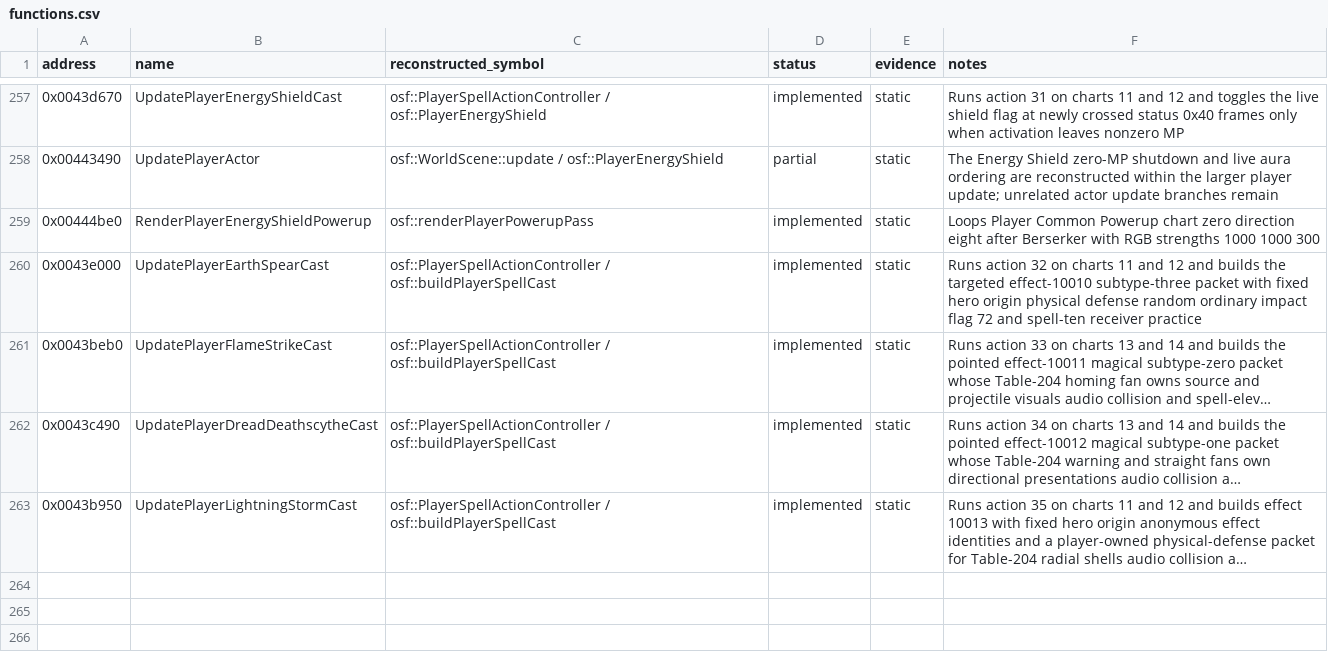
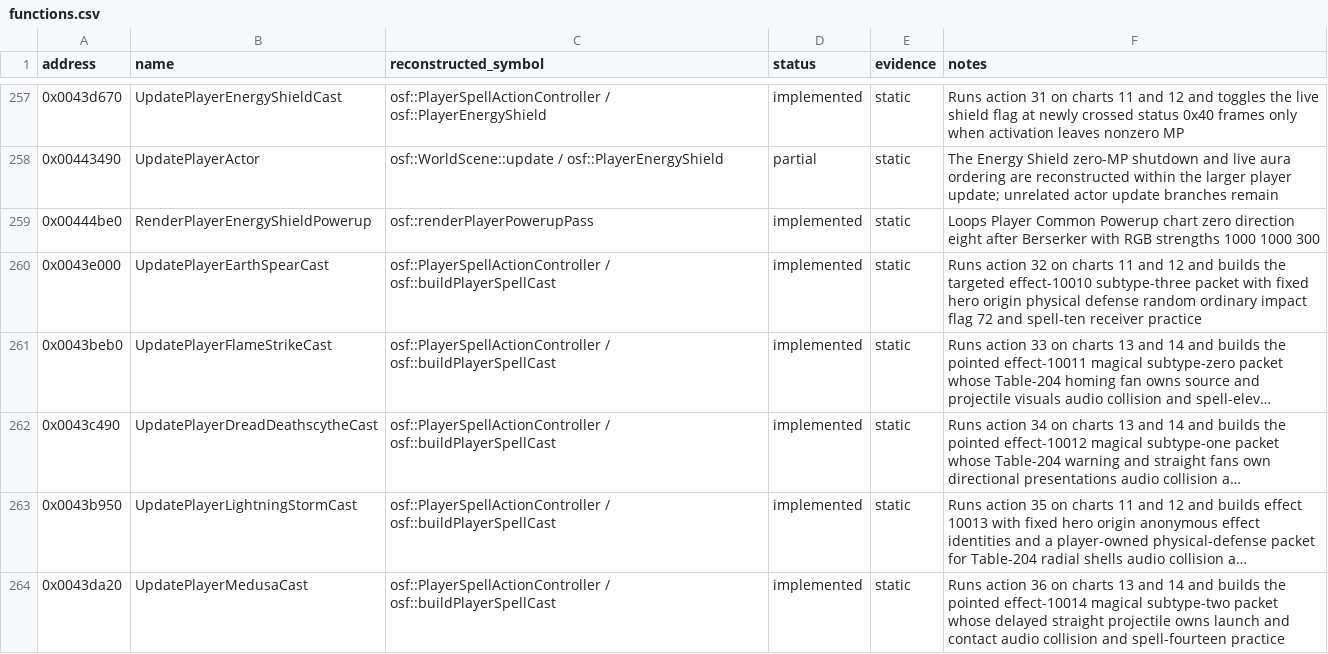
Before and after one commit to RednibCoding/OpenShadowFlare, a CSV file: reverse/shadowflare-exe/functions.csv, drawn as a sheet; only a part is shown, gaps mark what is left out; long unchanged cells end in …; the diff names each change by its address in the sheet, - before the commit and + after, or states it on an @@ line.

Commit message:
Reconstruct the retail Medusa casting path

```diff
--- a/reverse/shadowflare-exe/functions.csv
+++ b/reverse/shadowflare-exe/functions.csv
+row 264: 0x0043da20 | UpdatePlayerMedusaCast | osf::PlayerSpellActionController / osf::buildPlayerSpellCast | implemented | static | Runs action 36 on charts 13 and 14 and builds the pointed effect-10014 magical subtype-two packet whose delayed straight projectile owns launch and contact audio collision and spell-fourteen practice
```
Also changed, not shown: 8 other files.
